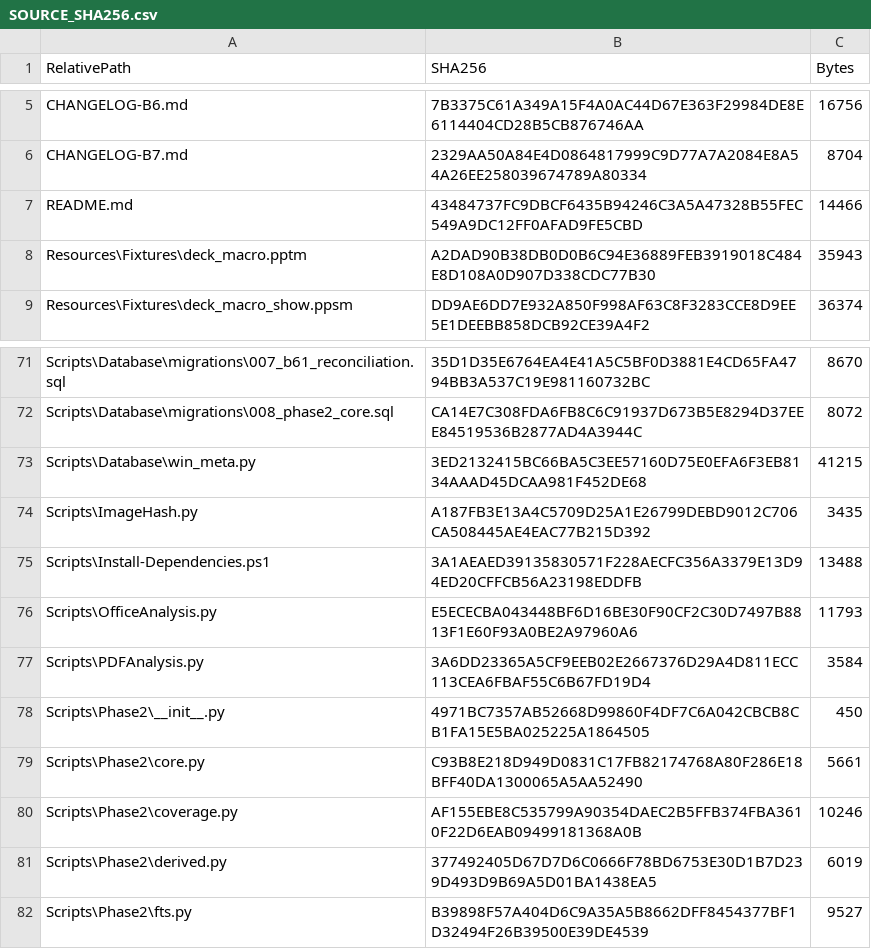
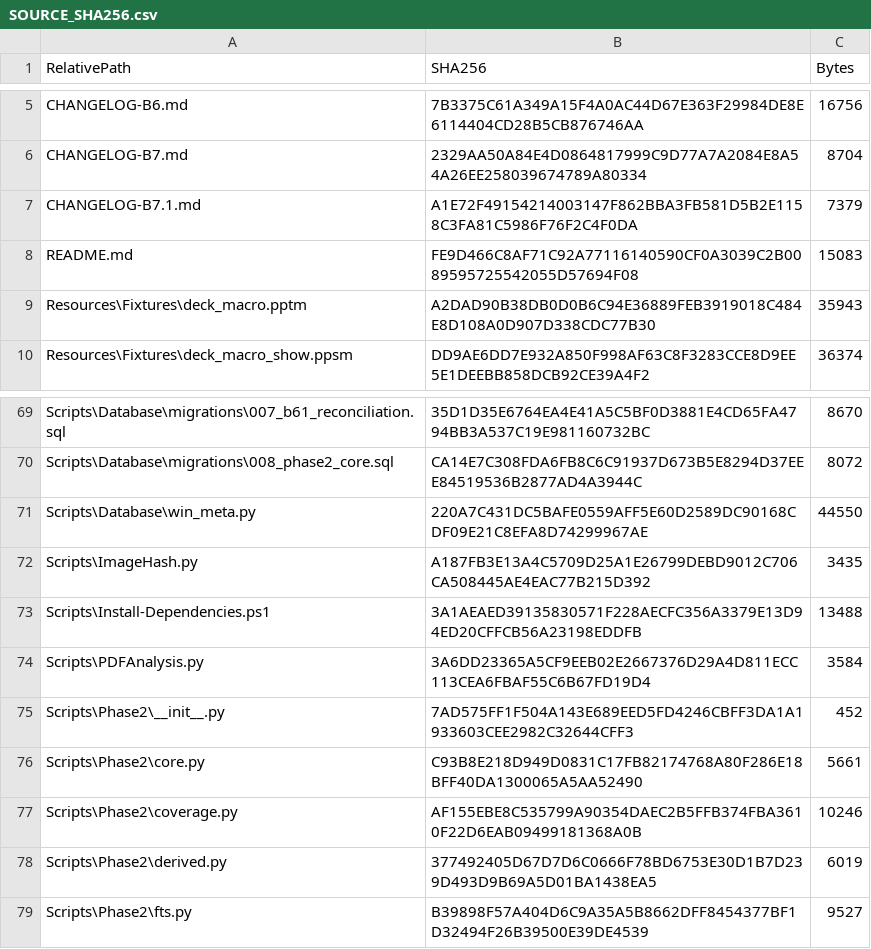
Before and after one commit to tfrancovitch/FileOrganizer, a CSV file: SOURCE_SHA256.csv, drawn as a sheet; only a part is shown, gaps mark what is left out; removed rows and columns are numbered as before the commit, all else as after; the diff covers the shown part only; the diff names each change by its address in the sheet, - before the commit and + after, or states it on an @@ line.

```diff
--- a/SOURCE_SHA256.csv
+++ b/SOURCE_SHA256.csv
+row 7: CHANGELOG-B7.1.md | A1E72F49154214003147F862BBA3FB581D5B2E1158C3FA81C5986F76F2C4F0DA | 7379
-B8 (SHA256): 43484737FC9DBCF6435B94246C3A5A47328B55FEC549A9DC12FF0AFAD9FE5CBD
+B8 (SHA256): FE9D466C8AF71C92A77116140590CF0A3039C2B0089595725542055D57694F08
-C8 (Bytes): 14466
+C8 (Bytes): 15083
-B71 (SHA256): 3ED2132415BC66BA5C3EE57160D75E0EFA6F3EB8134AAAD45DCAA981F452DE68
+B71 (SHA256): 220A7C431DC5BAFE0559AFF5E60D2589DC90168CDF09E21C8EFA8D74299967AE
-C71 (Bytes): 41215
+C71 (Bytes): 44550
-row 76: Scripts\OfficeAnalysis.py | E5ECECBA043448BF6D16BE30F90CF2C30D7497B8813F1E60F93A0BE2A97960A6 | 11793
-B75 (SHA256): 4971BC7357AB52668D99860F4DF7C6A042CBCB8CB1FA15E5BA025225A1864505
+B75 (SHA256): 7AD575FF1F504A143E689EED5FD4246CBFF3DA1A1933603CEE2982C32644CFF3
-C75 (Bytes): 450
+C75 (Bytes): 452
```
Also changed, not shown: 5 added rows, 16 removed rows and 18 edited cells elsewhere in this file, 19 other files.
